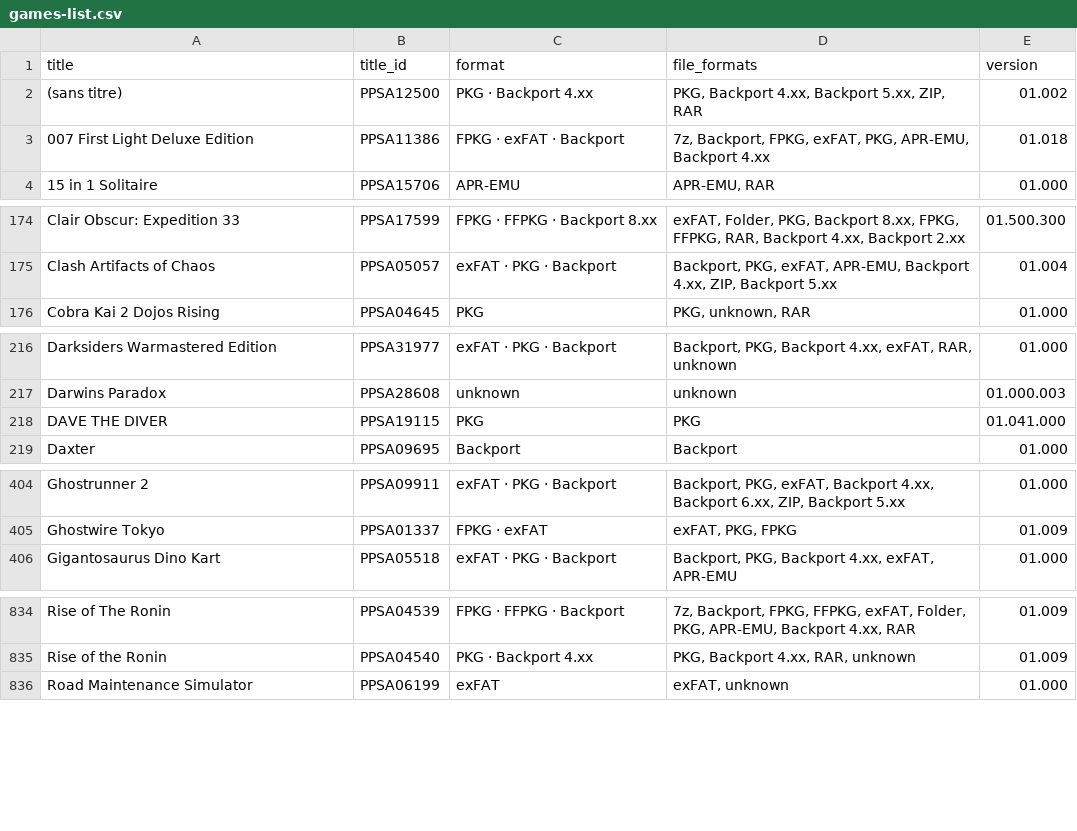
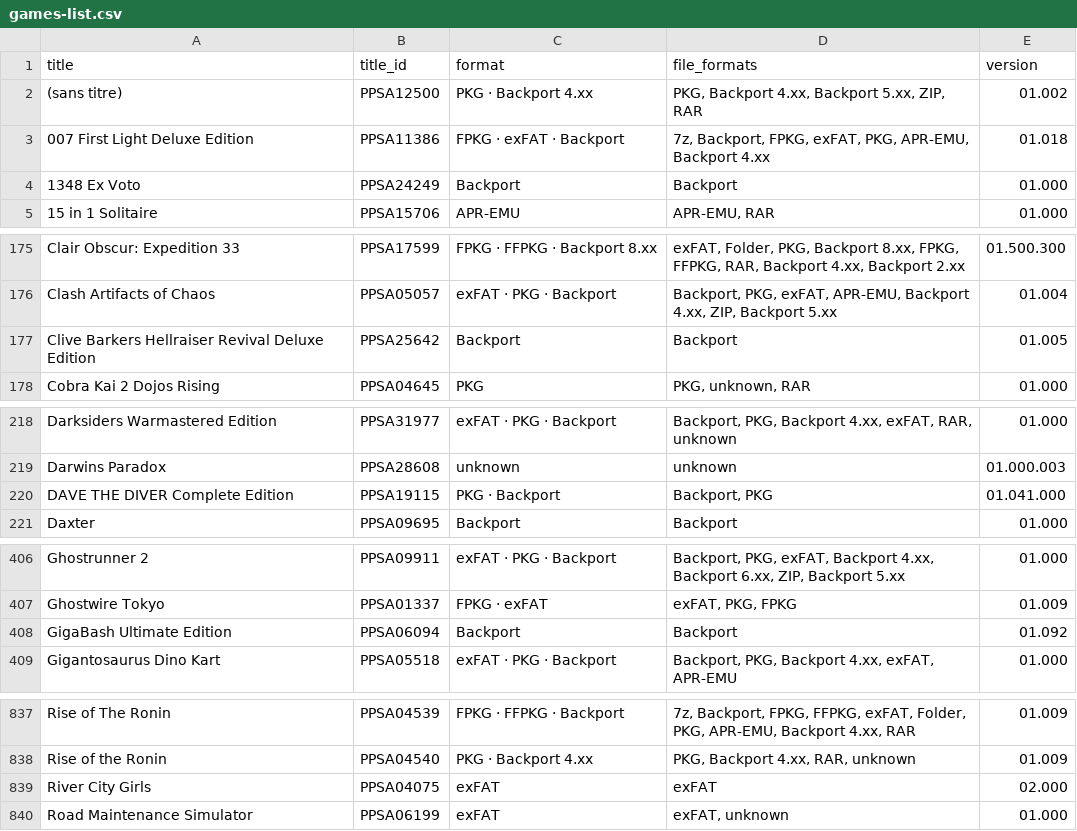
Before and after one commit to Jamzi94/catalog-V2, a CSV file: games-list.csv, drawn as a sheet; only a part is shown, gaps mark what is left out; removed rows and columns are numbered as before the commit, all else as after; the diff covers the shown part only; the diff names each change by its address in the sheet, - before the commit and + after, or states it on an @@ line.

```diff
--- a/games-list.csv
+++ b/games-list.csv
+row 4: 1348 Ex Voto | PPSA24249 | Backport | Backport | 01.000
+row 177: Clive Barkers Hellraiser Revival Deluxe Edition | PPSA25642 | Backport | Backport | 01.005
-row 218: DAVE THE DIVER | PPSA19115 | PKG | PKG | 01.041.000
+row 220: DAVE THE DIVER Complete Edition | PPSA19115 | PKG · Backport | Backport, PKG | 01.041.000
+row 408: GigaBash Ultimate Edition | PPSA06094 | Backport | Backport | 01.092
+row 839: River City Girls | PPSA04075 | exFAT | exFAT | 02.000
```
Also changed, not shown: 2 added rows and 6 edited cells elsewhere in this file, 7 other files.
